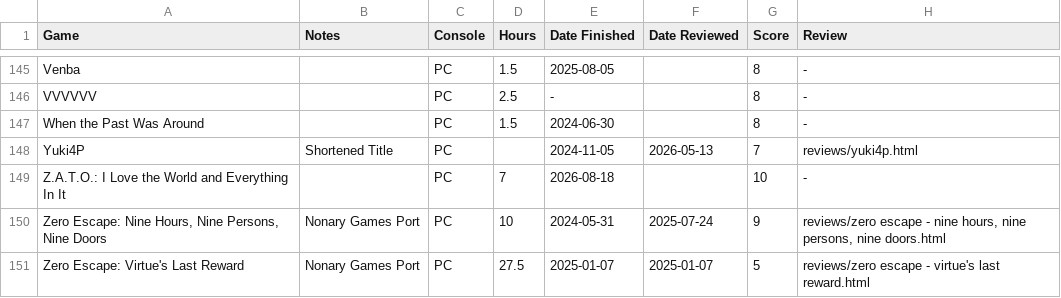
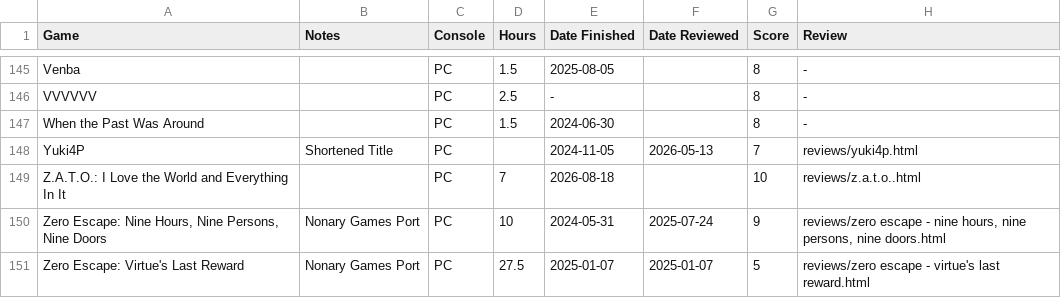
Before and after one commit to funkirbo/bootstrap, a CSV file: data/funkirbo's Spreadsheet - Finished - Games.csv, drawn as a sheet; only a part is shown, gaps mark what is left out.

Commit message:
new review - zato

```diff
--- a/data/funkirbo's Spreadsheet - Finished - Games.csv
+++ b/data/funkirbo's Spreadsheet - Finished - Games.csv
@@ -148,3 +148,3 @@ When the Past Was Around,,PC,1.5,2024-06-30,,8,-
 Yuki4P,Shortened Title,PC,,2024-11-05,2026-05-13,7,reviews/yuki4p.html
-Z.A.T.O.: I Love the World and Everything In It,,PC,7,2026-08-18,,10,-
+Z.A.T.O.: I Love the World and Everything In It,,PC,7,2026-08-18,,10,reviews/z.a.t.o..html
 "Zero Escape: Nine Hours, Nine Persons, Nine Doors",Nonary Games Port,PC,10,2024-05-31,2025-07-24,9,"reviews/zero escape - nine hours, nine persons, nine doors.html"
```
Also changed, not shown: 2 other files.
